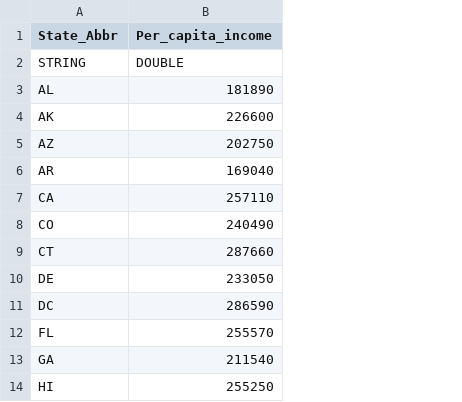
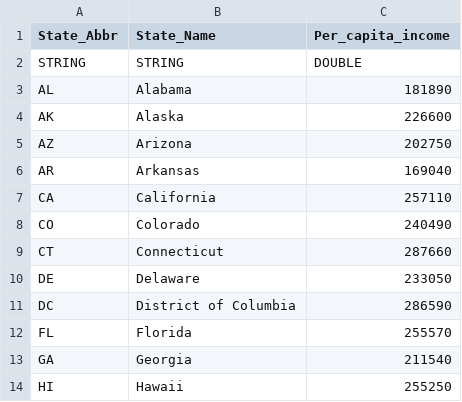
Before and after one commit to MApps-Actuate/SFWealthApp, a CSV file: Flatfiles/StateAvgs.csv, drawn as a sheet; only a part is shown; the diff names each change by its address in the sheet, - before the commit and + after, or states it on an @@ line.

```diff
--- a/Flatfiles/StateAvgs.csv
+++ b/Flatfiles/StateAvgs.csv
+column B (State_Name), rows 2-14: STRING | Alabama | Alaska | Arizona | Arkansas | California | Colorado | Connecticut | Delaware | District of Columbia | Florida | Georgia | Hawaii
```
Also changed, not shown: Data/PortfolioPerformance.csv, Flatfiles/PortfolioPerformanceDetail.csv, 28 other files.
